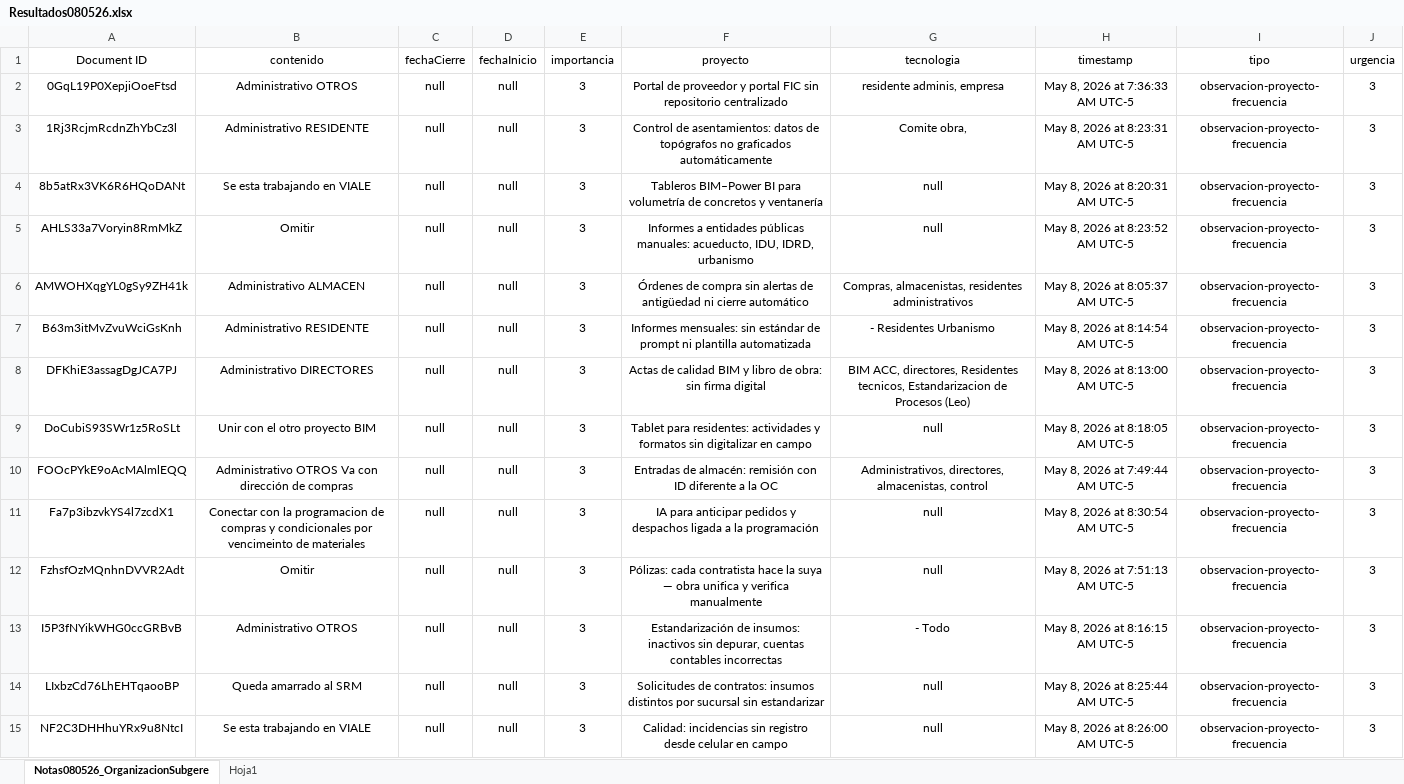
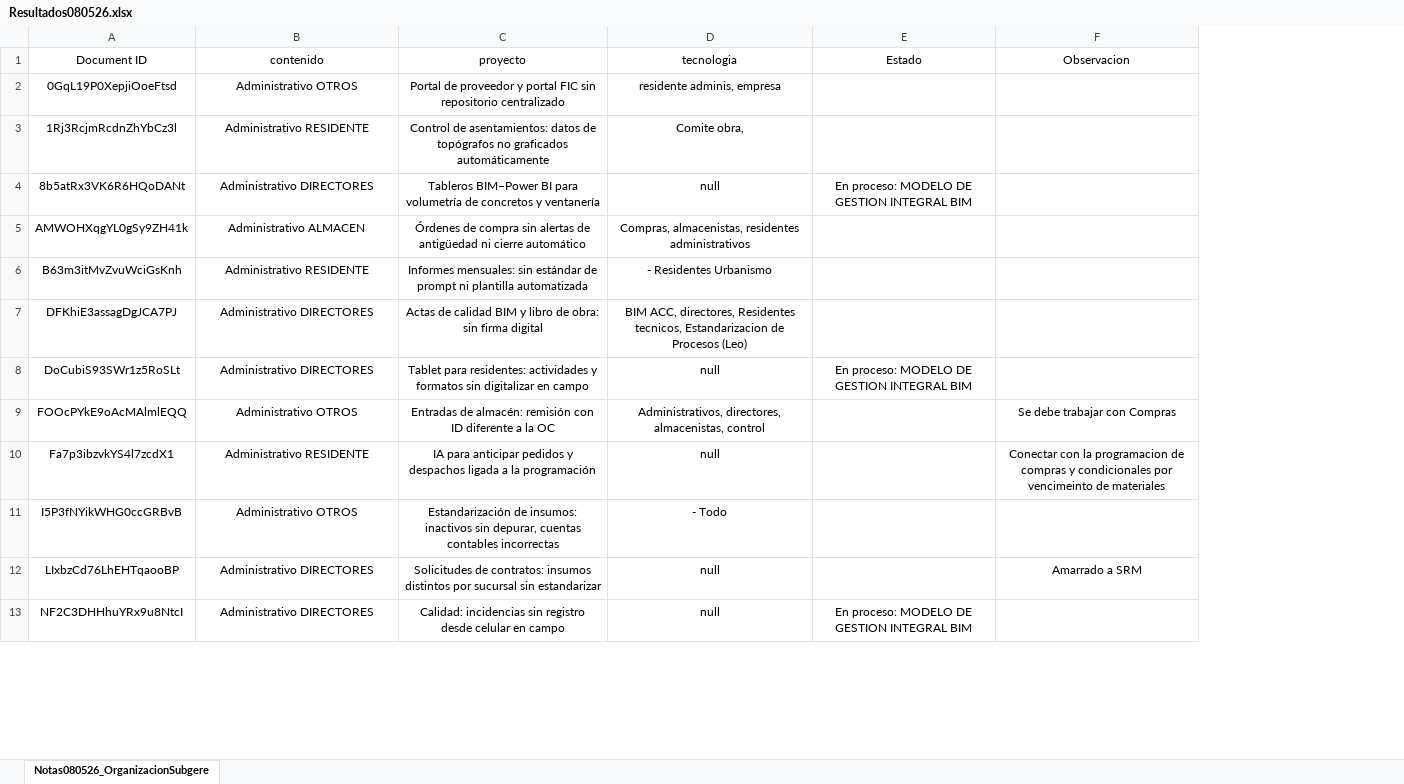
Before and after one commit to cpulgarinIngeurbe/PlanDeTrabajo, an Excel workbook: Resultados080526.xlsx, sheet Notas080526_OrganizacionSubgere, drawn as a sheet; only a part is shown; values as stored, in another font and other column widths than the file's, no borders; table styles not drawn; removed rows and columns are numbered as before the commit, all else as after; the diff covers the shown part only; the diff names each change by its address in the sheet, - before the commit and + after, or states it on an @@ line.

Commit message:
Add files via upload

```diff
--- a/Resultados080526.xlsx (sheet Notas080526_OrganizacionSubgere)
+++ b/Resultados080526.xlsx (sheet Notas080526_OrganizacionSubgere)
-sheet tab: Hoja1
-column C (fechaCierre), rows 2-4: all null; rows 6-11: all null; rows 13-15: all null
-column D (fechaInicio), rows 2-4: all null; rows 6-11: all null; rows 13-15: all null
-column E (importancia), rows 2-4: all 3; rows 6-11: all 3; rows 13-15: all 3
-column H (timestamp), rows 2-4: May 8, 2026 at 7:36:33 AM UTC-5 | May 8, 2026 at 8:23:31 AM UTC-5 | May 8, 2026 at 8:20:31 AM UTC-5; rows 6-11: May 8, 2026 at 8:05:37 AM UTC-5 | May 8, 2026 at 8:14:54 AM UTC-5 | May 8, 2026 at 8:13:00 AM UTC-5 | May 8, 2026 at 8:18:05 AM UTC-5 | May 8, 2026 at 7:49:44 AM UTC-5 | May 8, 2026 at 8:30:54 AM UTC-5; rows 13-15: May 8, 2026 at 8:16:15 AM UTC-5 | May 8, 2026 at 8:25:44 AM UTC-5 | May 8, 2026 at 8:26:00 AM UTC-5
-column I (tipo), rows 2-4: all observacion-proyecto-frecuencia; rows 6-11: all observacion-proyecto-frecuencia; rows 13-15: all observacion-proyecto-frecuencia
-column J (urgencia), rows 2-4: all 3; rows 6-11: all 3; rows 13-15: all 3
+column E (Estado), rows 4-13: En proceso: MODELO DE GESTION INTEGRAL BIM |  |  |  | En proceso: MODELO DE GESTION INTEGRAL BIM |  |  |  |  | En proceso: MODELO DE GESTION INTEGRAL BIM
+column F (Observacion), rows 9-12: Se debe trabajar con Compras | Conectar con la programacion de compras y condicionales por vencimeinto de materiales |  | Amarrado a SRM
-B4 (contenido): Se esta trabajando en VIALE
+B4 (contenido): Administrativo DIRECTORES
-row 5: AHLS33a7Voryin8RmMkZ | Omitir | null | null | 3 | Informes a entidades públicas manuales: acueducto, IDU, IDRD, urbanismo | null | May 8, 2026 at 8:23:52 AM UTC-5 | observacion-proyecto-frecuencia | 3
-B8 (contenido): Unir con el otro proyecto BIM
+B8 (contenido): Administrativo DIRECTORES
-B9 (contenido): Administrativo OTROS Va con dirección de compras
+B9 (contenido): Administrativo OTROS
-B10 (contenido): Conectar con la programacion de compras y condicionales por vencimeinto de materiales
+B10 (contenido): Administrativo RESIDENTE
-row 12: FzhsfOzMQnhnDVVR2Adt | Omitir | null | null | 3 | Pólizas: cada contratista hace la suya — obra unifica y verifica manualmente | null | May 8, 2026 at 7:51:13 AM UTC-5 | observacion-proyecto-frecuencia | 3
-B12 (contenido): Queda amarrado al SRM
+B12 (contenido): Administrativo DIRECTORES
-B13 (contenido): Se esta trabajando en VIALE
+B13 (contenido): Administrativo DIRECTORES
```
Also changed, not shown: 3 removed rows and 8 edited cells elsewhere in this sheet.
